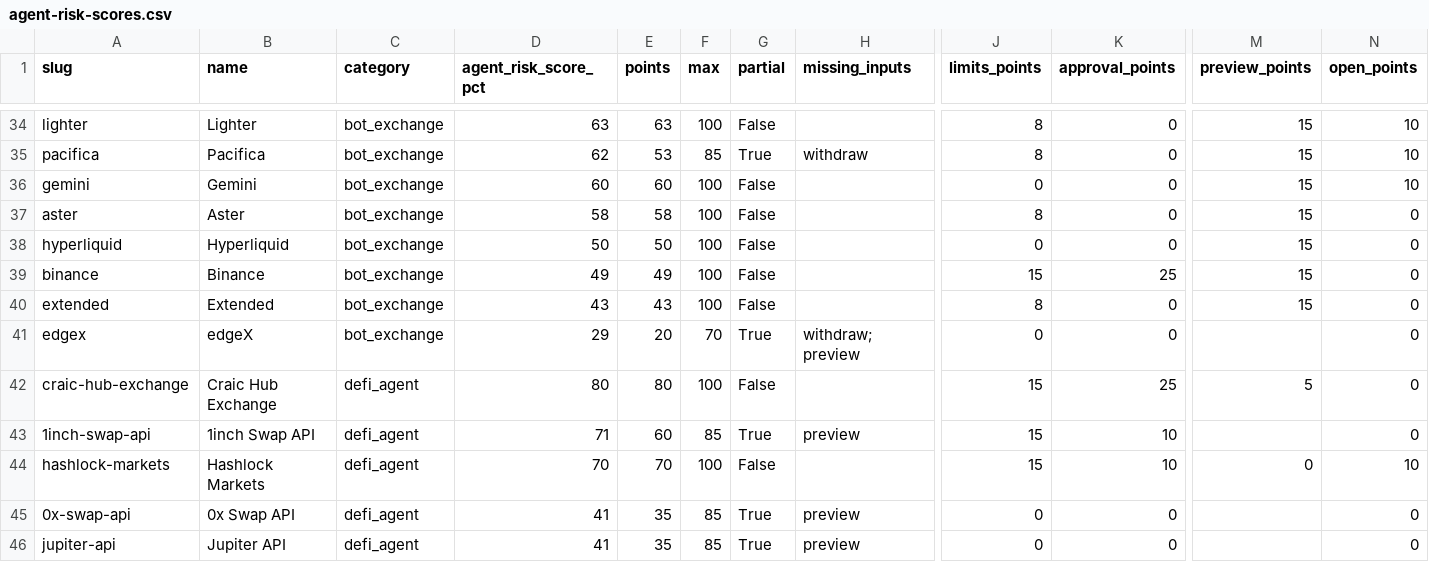
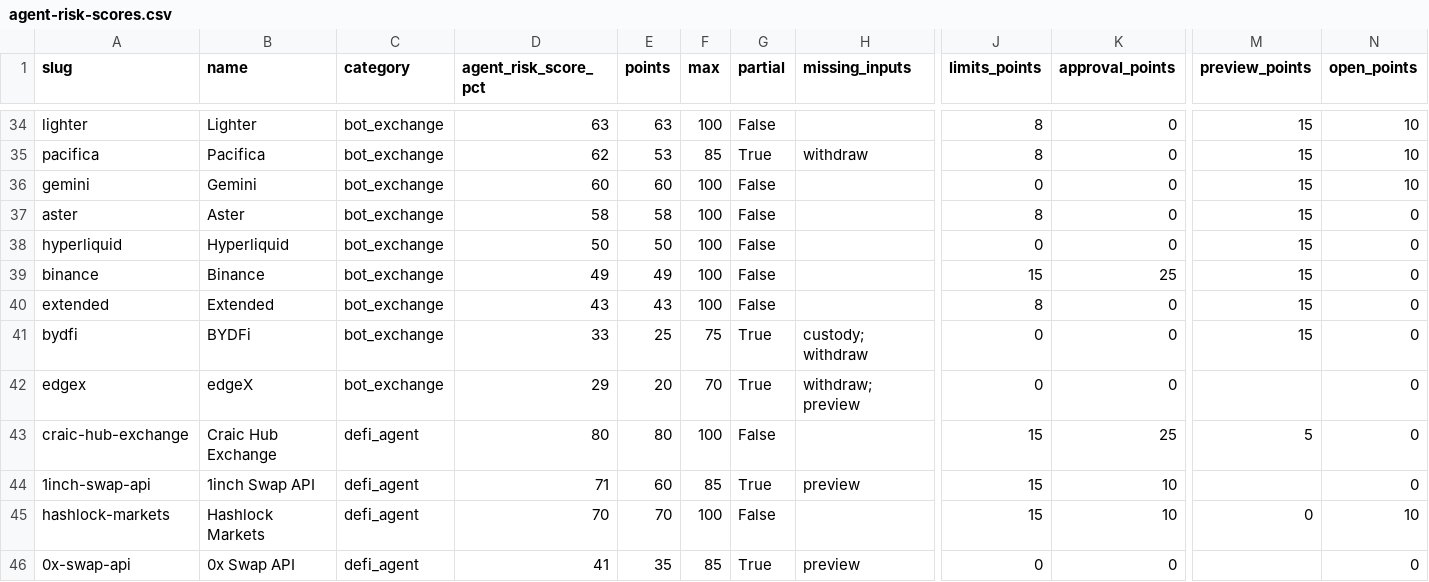
Before and after one commit to intoApex/tas-ratings, a CSV file: data/agent-risk-scores.csv, drawn as a sheet; only a part is shown, gaps mark what is left out; the shorter side is filled out with more unchanged rows; rows hold the shown columns only; the diff names each change by its address in the sheet, - before the commit and + after, or states it on an @@ line.

```diff
--- a/data/agent-risk-scores.csv
+++ b/data/agent-risk-scores.csv
+row 41: bydfi | BYDFi | bot_exchange | 33 | 25 | 75 | True | custody; withdraw | 0 | 0 | 15 | 0
```
Also changed, not shown: data/safety-scores.csv, 5 other files.
